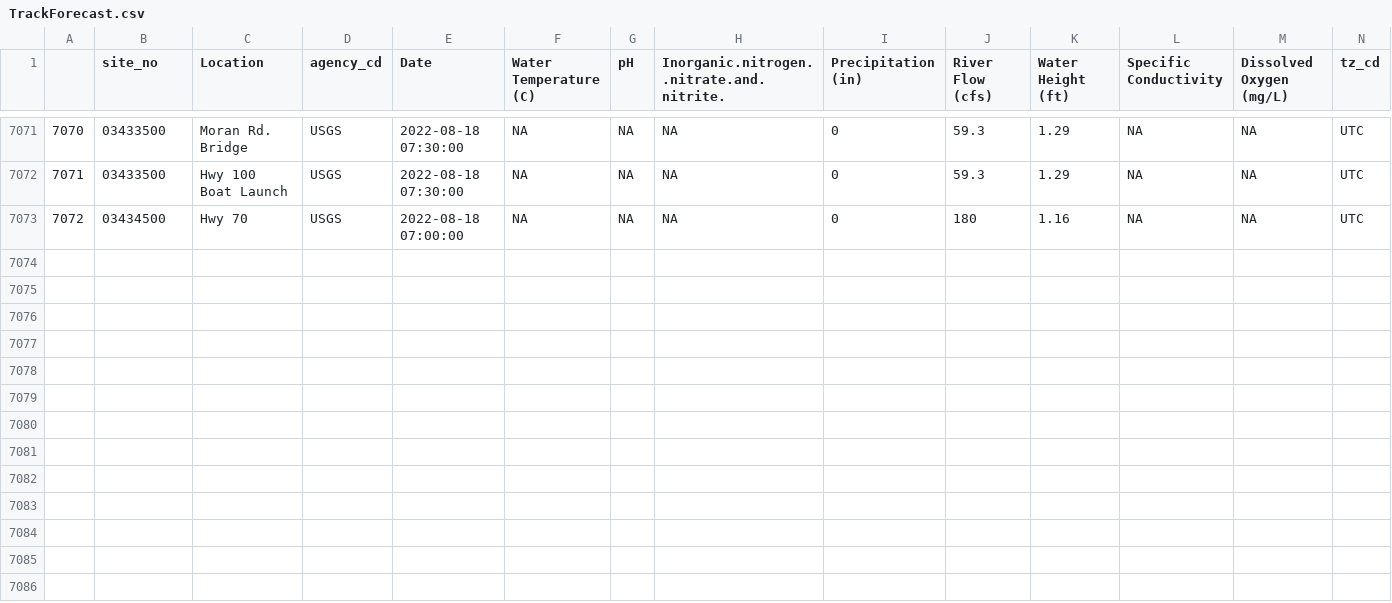
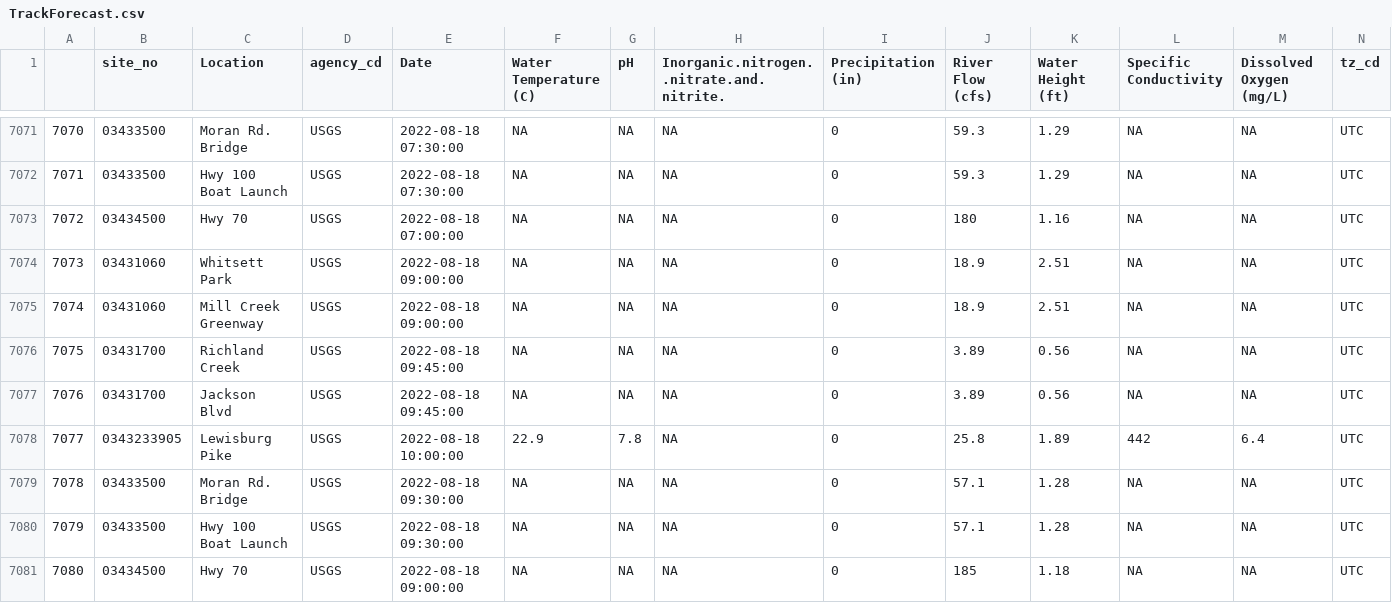
Before and after one commit to rjwood11/ecoli_model, a CSV file: TrackForecast.csv, drawn as a sheet; only a part is shown, gaps mark what is left out; rows hold the shown columns only; the diff names each change by its address in the sheet, - before the commit and + after, or states it on an @@ line.

```diff
--- a/TrackForecast.csv
+++ b/TrackForecast.csv
+row 7074: 7073 | 03431060 | Whitsett Park | USGS | 2022-08-18 09:00:00 | NA | NA | NA | 0 | 18.9 | 2.51 | NA | NA | UTC
+row 7075: 7074 | 03431060 | Mill Creek Greenway | USGS | 2022-08-18 09:00:00 | NA | NA | NA | 0 | 18.9 | 2.51 | NA | NA | UTC
+row 7076: 7075 | 03431700 | Richland Creek | USGS | 2022-08-18 09:45:00 | NA | NA | NA | 0 | 3.89 | 0.56 | NA | NA | UTC
+row 7077: 7076 | 03431700 | Jackson Blvd | USGS | 2022-08-18 09:45:00 | NA | NA | NA | 0 | 3.89 | 0.56 | NA | NA | UTC
+row 7078: 7077 | 0343233905 | Lewisburg Pike | USGS | 2022-08-18 10:00:00 | 22.9 | 7.8 | NA | 0 | 25.8 | 1.89 | 442 | 6.4 | UTC
+row 7079: 7078 | 03433500 | Moran Rd. Bridge | USGS | 2022-08-18 09:30:00 | NA | NA | NA | 0 | 57.1 | 1.28 | NA | NA | UTC
+row 7080: 7079 | 03433500 | Hwy 100 Boat Launch | USGS | 2022-08-18 09:30:00 | NA | NA | NA | 0 | 57.1 | 1.28 | NA | NA | UTC
+row 7081: 7080 | 03434500 | Hwy 70 | USGS | 2022-08-18 09:00:00 | NA | NA | NA | 0 | 185 | 1.18 | NA | NA | UTC
```
Also changed, not shown: 3 other files.
